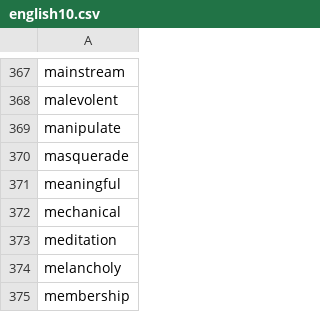
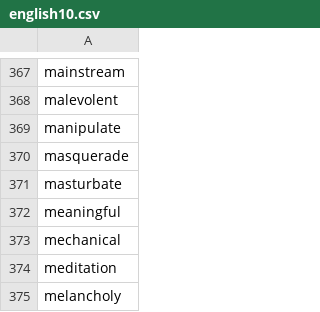
Before and after one commit to yhnnd/wordlab, a CSV file: WordLabGo/files/lang-utf8/en/english10.csv, drawn as a sheet; only a part is shown, gaps mark what is left out; the shorter side is filled out with more unchanged rows; the diff names each change by its address in the sheet, - before the commit and + after, or states it on an @@ line.

```diff
--- a/WordLabGo/files/lang-utf8/en/english10.csv
+++ b/WordLabGo/files/lang-utf8/en/english10.csv
+row 371: masturbate
```
Also changed, not shown: WordLabGo/files/lang-utf8/ch/chinese10.csv, 17 other files.
